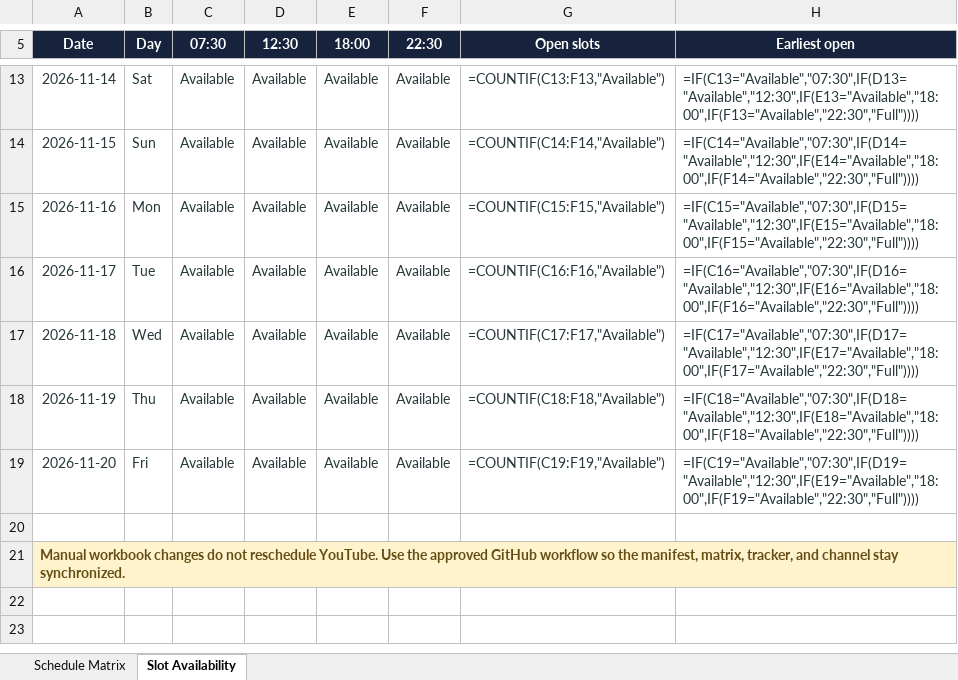
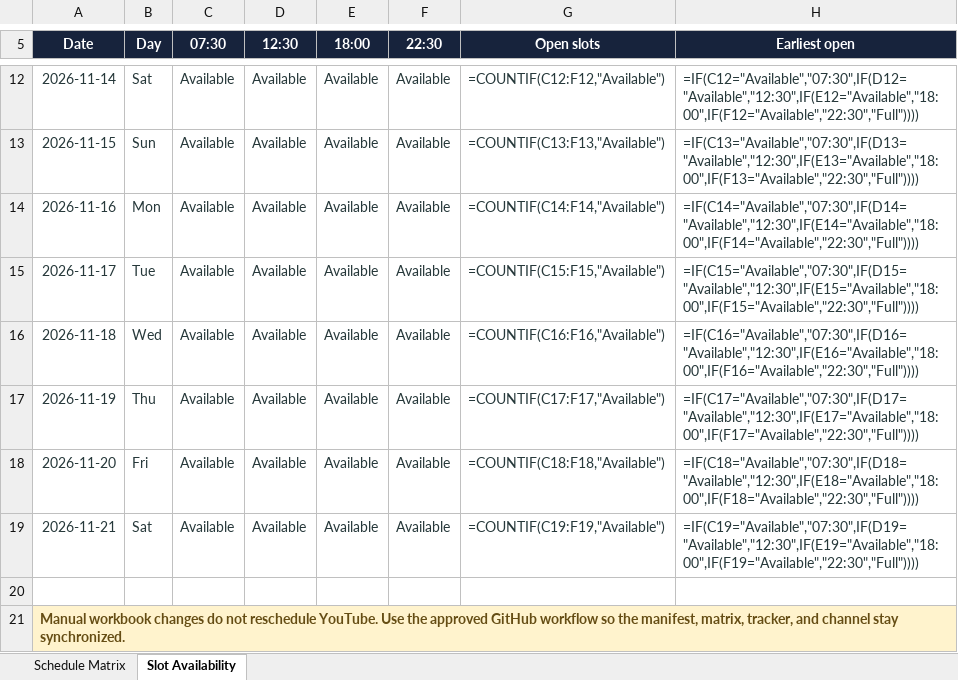
Before and after one commit to Indusvalley7/talkivana-automation, an Excel workbook: tracker/publishing_schedule.xlsx, sheet Slot Availability, drawn as a sheet; only a part is shown, gaps mark what is left out; values as stored, in another font and other column widths than the file's, no borders; formulas without a stored value are shown as written; conditional formats not drawn; addresses are those after the commit; the diff covers the shown part only; the diff names each change by its address in the sheet, - before the commit and + after, or states it on an @@ line.

```diff
--- a/tracker/publishing_schedule.xlsx (sheet Slot Availability)
+++ b/tracker/publishing_schedule.xlsx (sheet Slot Availability)
-G12 (Open slots): =COUNTIF(C13:F13,"Available")
+G12 (Open slots): =COUNTIF(C12:F12,"Available")
-H12 (Earliest open): =IF(C13="Available","07:30",IF(D13="Available","12:30",IF(E13="Available","18:00",IF(F13="Available","22:30","Full"))))
+H12 (Earliest open): =IF(C12="Available","07:30",IF(D12="Available","12:30",IF(E12="Available","18:00",IF(F12="Available","22:30","Full"))))
-G13 (Open slots): =COUNTIF(C14:F14,"Available")
+G13 (Open slots): =COUNTIF(C13:F13,"Available")
-H13 (Earliest open): =IF(C14="Available","07:30",IF(D14="Available","12:30",IF(E14="Available","18:00",IF(F14="Available","22:30","Full"))))
+H13 (Earliest open): =IF(C13="Available","07:30",IF(D13="Available","12:30",IF(E13="Available","18:00",IF(F13="Available","22:30","Full"))))
-G14 (Open slots): =COUNTIF(C15:F15,"Available")
+G14 (Open slots): =COUNTIF(C14:F14,"Available")
-H14 (Earliest open): =IF(C15="Available","07:30",IF(D15="Available","12:30",IF(E15="Available","18:00",IF(F15="Available","22:30","Full"))))
+H14 (Earliest open): =IF(C14="Available","07:30",IF(D14="Available","12:30",IF(E14="Available","18:00",IF(F14="Available","22:30","Full"))))
-G15 (Open slots): =COUNTIF(C16:F16,"Available")
+G15 (Open slots): =COUNTIF(C15:F15,"Available")
-H15 (Earliest open): =IF(C16="Available","07:30",IF(D16="Available","12:30",IF(E16="Available","18:00",IF(F16="Available","22:30","Full"))))
+H15 (Earliest open): =IF(C15="Available","07:30",IF(D15="Available","12:30",IF(E15="Available","18:00",IF(F15="Available","22:30","Full"))))
-G16 (Open slots): =COUNTIF(C17:F17,"Available")
+G16 (Open slots): =COUNTIF(C16:F16,"Available")
-H16 (Earliest open): =IF(C17="Available","07:30",IF(D17="Available","12:30",IF(E17="Available","18:00",IF(F17="Available","22:30","Full"))))
+H16 (Earliest open): =IF(C16="Available","07:30",IF(D16="Available","12:30",IF(E16="Available","18:00",IF(F16="Available","22:30","Full"))))
-G17 (Open slots): =COUNTIF(C18:F18,"Available")
+G17 (Open slots): =COUNTIF(C17:F17,"Available")
-H17 (Earliest open): =IF(C18="Available","07:30",IF(D18="Available","12:30",IF(E18="Available","18:00",IF(F18="Available","22:30","Full"))))
+H17 (Earliest open): =IF(C17="Available","07:30",IF(D17="Available","12:30",IF(E17="Available","18:00",IF(F17="Available","22:30","Full"))))
-G18 (Open slots): =COUNTIF(C19:F19,"Available")
+G18 (Open slots): =COUNTIF(C18:F18,"Available")
-H18 (Earliest open): =IF(C19="Available","07:30",IF(D19="Available","12:30",IF(E19="Available","18:00",IF(F19="Available","22:30","Full"))))
+H18 (Earliest open): =IF(C18="Available","07:30",IF(D18="Available","12:30",IF(E18="Available","18:00",IF(F18="Available","22:30","Full"))))
+row 19: 2026-11-21 | Sat | Available | Available | Available | Available | =COUNTIF(C19:F19,"Available") | =IF(C19="Available","07:30",IF(D19="Available","12:30",IF(E19="Available","18:00",IF(F19="Available","22:30","Full"))))
```
Also changed, not shown: 1 removed row and 12 edited cells elsewhere in this sheet, sheet Schedule Matrix.
